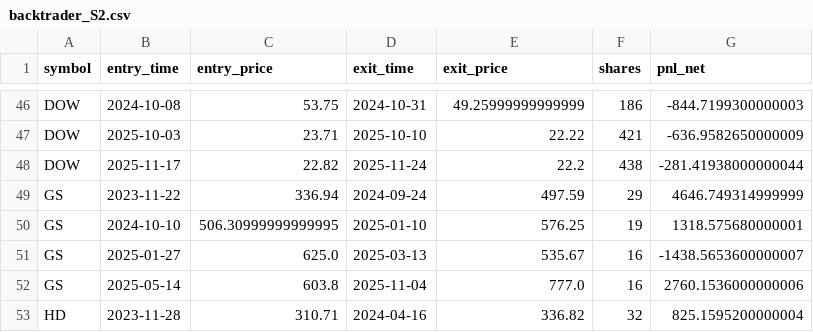
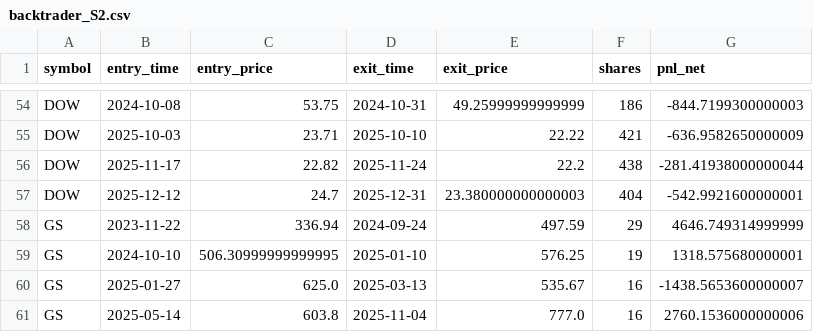
Before and after one commit to forus4747-droid/Add-a-README, a CSV file: trading-lab/results/trades/backtrader_S2.csv, drawn as a sheet; only a part is shown, gaps mark what is left out; the shorter side is filled out with more unchanged rows; the diff covers the shown part only.

```diff
--- a/trading-lab/results/trades/backtrader_S2.csv
+++ b/trading-lab/results/trades/backtrader_S2.csv
@@ -48,2 +56,3 @@ DOW,2025-10-03,23.71,2025-10-10,22.22,421,-636.9582650000009
 DOW,2025-11-17,22.82,2025-11-24,22.2,438,-281.41938000000044
+DOW,2025-12-12,24.7,2025-12-31,23.380000000000003,404,-542.9921600000001
 GS,2023-11-22,336.94,2024-09-24,497.59,29,4646.749314999999
```
Also changed, not shown: 20 added rows elsewhere in this file, trading-lab/results/trades/backtrader_S1.csv, 5 other files.
